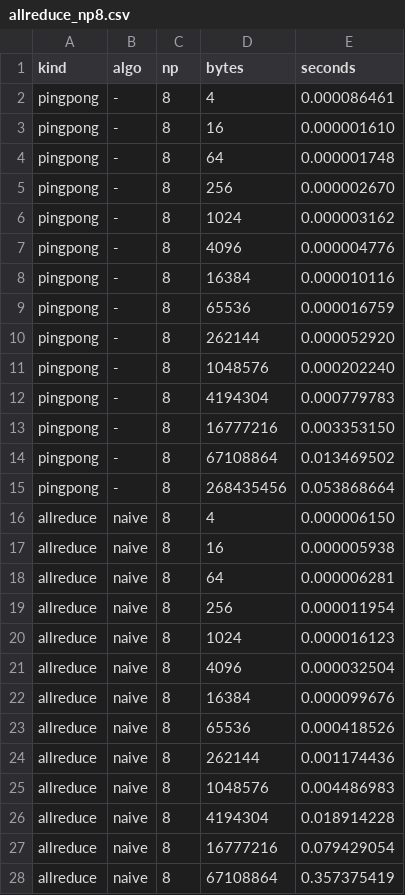
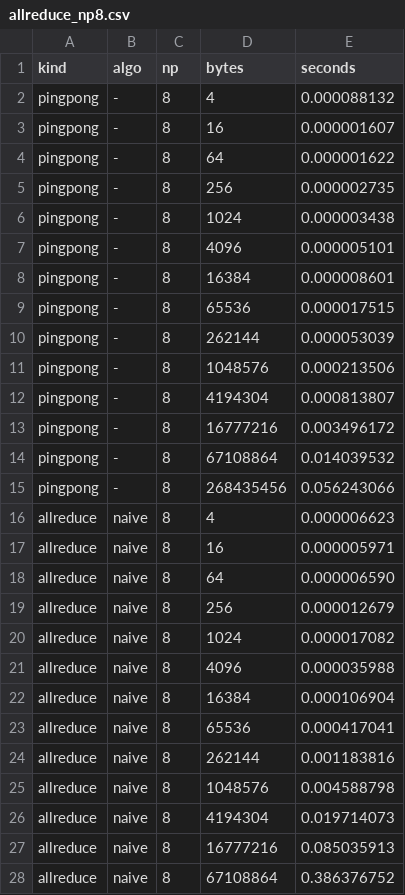
Before and after one commit to alexyeee11/csci596-final-project, a CSV file: results/comm/allreduce_np8.csv, drawn as a sheet; only a part is shown; the diff covers the shown part only.

```diff
--- a/results/comm/allreduce_np8.csv
+++ b/results/comm/allreduce_np8.csv
@@ -1,28 +1,28 @@
 kind,algo,np,bytes,seconds
-pingpong,-,8,4,0.000086461
-pingpong,-,8,16,0.000001610
-pingpong,-,8,64,0.000001748
-pingpong,-,8,256,0.000002670
-pingpong,-,8,1024,0.000003162
-pingpong,-,8,4096,0.000004776
-pingpong,-,8,16384,0.000010116
-pingpong,-,8,65536,0.000016759
-pingpong,-,8,262144,0.000052920
-pingpong,-,8,1048576,0.000202240
-pingpong,-,8,4194304,0.000779783
-pingpong,-,8,16777216,0.003353150
-pingpong,-,8,67108864,0.013469502
-pingpong,-,8,268435456,0.053868664
-allreduce,naive,8,4,0.000006150
-allreduce,naive,8,16,0.000005938
-allreduce,naive,8,64,0.000006281
-allreduce,naive,8,256,0.000011954
-allreduce,naive,8,1024,0.000016123
-allreduce,naive,8,4096,0.000032504
-allreduce,naive,8,16384,0.000099676
-allreduce,naive,8,65536,0.000418526
-allreduce,naive,8,262144,0.001174436
-allreduce,naive,8,1048576,0.004486983
-allreduce,naive,8,4194304,0.018914228
-allreduce,naive,8,16777216,0.079429054
-allreduce,naive,8,67108864,0.357375419
+pingpong,-,8,4,0.000088132
+pingpong,-,8,16,0.000001607
+pingpong,-,8,64,0.000001622
+pingpong,-,8,256,0.000002735
+pingpong,-,8,1024,0.000003438
+pingpong,-,8,4096,0.000005101
+pingpong,-,8,16384,0.000008601
+pingpong,-,8,65536,0.000017515
+pingpong,-,8,262144,0.000053039
+pingpong,-,8,1048576,0.000213506
+pingpong,-,8,4194304,0.000813807
+pingpong,-,8,16777216,0.003496172
+pingpong,-,8,67108864,0.014039532
+pingpong,-,8,268435456,0.056243066
+allreduce,naive,8,4,0.000006623
+allreduce,naive,8,16,0.000005971
+allreduce,naive,8,64,0.000006590
+allreduce,naive,8,256,0.000012679
+allreduce,naive,8,1024,0.000017082
+allreduce,naive,8,4096,0.000035988
+allreduce,naive,8,16384,0.000106904
+allreduce,naive,8,65536,0.000417041
+allreduce,naive,8,262144,0.001183816
+allreduce,naive,8,1048576,0.004588798
+allreduce,naive,8,4194304,0.019714073
+allreduce,naive,8,16777216,0.085035913
+allreduce,naive,8,67108864,0.386376752
```
Also changed, not shown: 43 edited cells elsewhere in this file, results/comm/allreduce_np16.csv, results/comm/allreduce_np4.csv, 4 other files.
